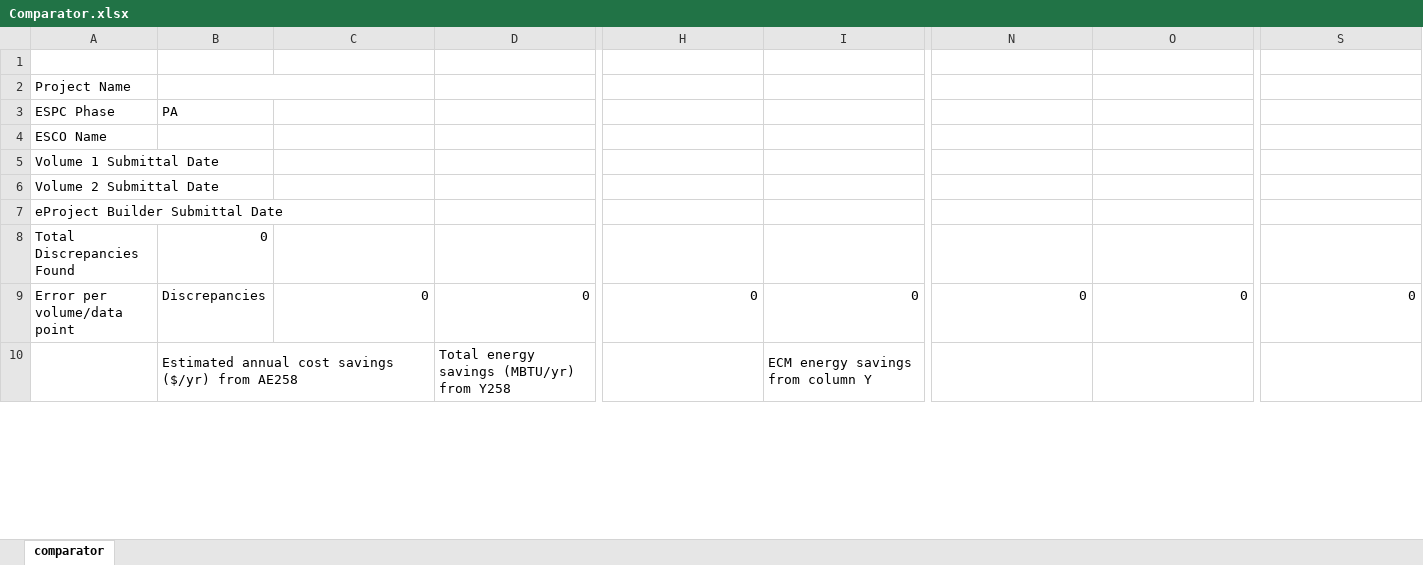
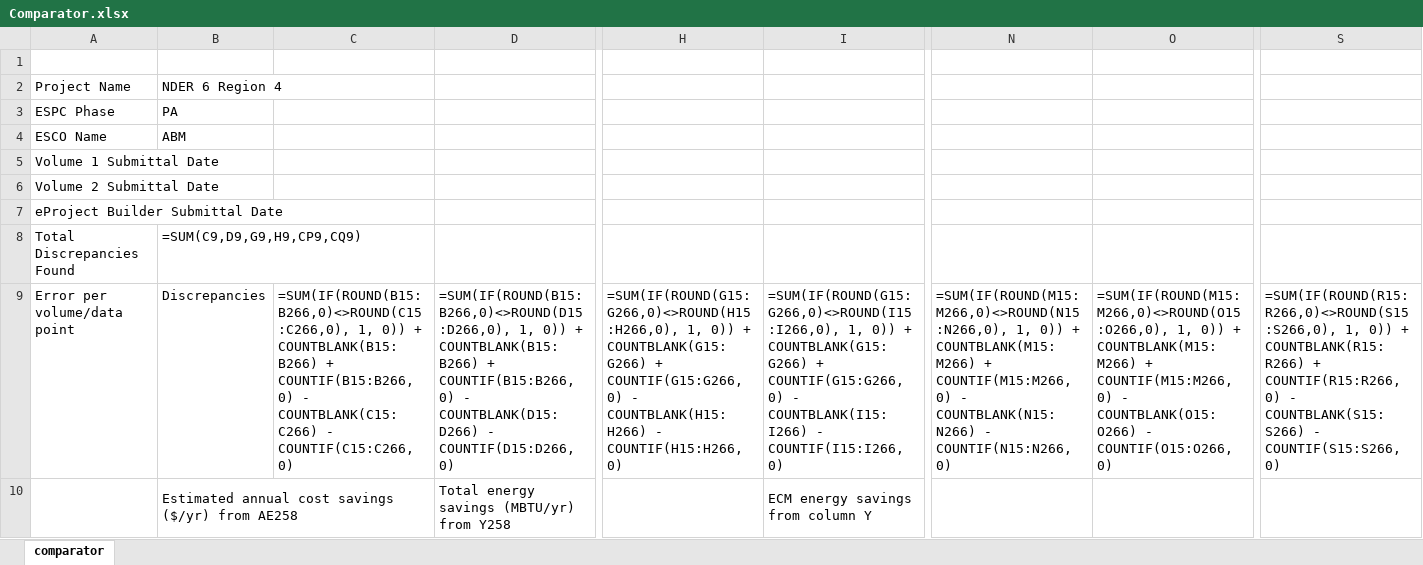
Before and after one commit to CMyers79/WordExcelComparator, an Excel workbook: Comparator.xlsx, sheet comparator, drawn as a sheet; only a part is shown, gaps mark what is left out; values as stored, in another font and other column widths than the file's, no cell formats; formulas without a stored value are shown as written; conditional formats not drawn; removed rows and columns are numbered as before the commit, all else as after; rows hold the shown columns only; the diff covers the shown part only; the diff names each change by its address in the sheet, - before the commit and + after, or states it on an @@ line.

Commit message:
extract baseline data points from Vol. 1 to comparator

```diff
--- a/Comparator.xlsx (sheet comparator)
+++ b/Comparator.xlsx (sheet comparator)
-B2: (empty)
+B2: NDER 6 Region 4
-B4: (empty)
+B4: ABM
-B8: 0
+B8: =SUM(C9,D9,G9,H9,CP9,CQ9)
-C9: 0
+C9: =SUM(IF(ROUND(B15:B266,0)<>ROUND(C15:C266,0), 1, 0)) + COUNTBLANK(B15:B266) + COUNTIF(B15:B266, 0) - COUNTBLANK(C15:C266) - COUNTIF(C15:C266, 0)
-D9: 0
+D9: =SUM(IF(ROUND(B15:B266,0)<>ROUND(D15:D266,0), 1, 0)) + COUNTBLANK(B15:B266) + COUNTIF(B15:B266, 0) - COUNTBLANK(D15:D266) - COUNTIF(D15:D266, 0)
-H9: 0
+H9: =SUM(IF(ROUND(G15:G266,0)<>ROUND(H15:H266,0), 1, 0)) + COUNTBLANK(G15:G266) + COUNTIF(G15:G266, 0) - COUNTBLANK(H15:H266) - COUNTIF(H15:H266, 0)
-I9: 0
+I9: =SUM(IF(ROUND(G15:G266,0)<>ROUND(I15:I266,0), 1, 0)) + COUNTBLANK(G15:G266) + COUNTIF(G15:G266, 0) - COUNTBLANK(I15:I266) - COUNTIF(I15:I266, 0)
-N9: 0
+N9: =SUM(IF(ROUND(M15:M266,0)<>ROUND(N15:N266,0), 1, 0)) + COUNTBLANK(M15:M266) + COUNTIF(M15:M266, 0) - COUNTBLANK(N15:N266) - COUNTIF(N15:N266, 0)
-O9: 0
+O9: =SUM(IF(ROUND(M15:M266,0)<>ROUND(O15:O266,0), 1, 0)) + COUNTBLANK(M15:M266) + COUNTIF(M15:M266, 0) - COUNTBLANK(O15:O266) - COUNTIF(O15:O266, 0)
-S9: 0
+S9: =SUM(IF(ROUND(R15:R266,0)<>ROUND(S15:S266,0), 1, 0)) + COUNTBLANK(R15:R266) + COUNTIF(R15:R266, 0) - COUNTBLANK(S15:S266) - COUNTIF(S15:S266, 0)
-row 10:  | Estimated annual cost savings ($/yr) from AE258 |  | Total energy savings (MBTU/yr) from Y258 |  | ECM energy savings from column Y
+row 10:  | Estimated annual cost savings ($/yr) from AE258 |  | Total energy savings (MBTU/yr) from Y258 |  | ECM energy savings from column Y
```
Also changed, not shown: 47 added rows and 40 edited cells elsewhere in this sheet, cell formats, 1 other file.
